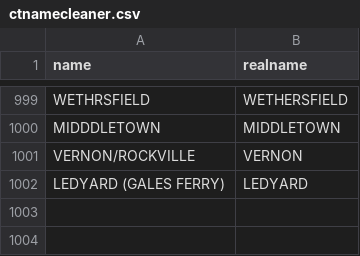
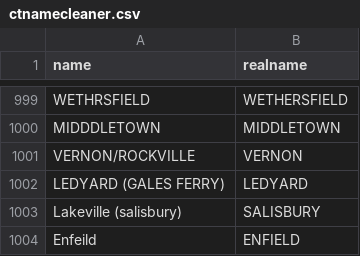
Before and after one commit to CT-Data-Collaborative/ctnamecleaner, a CSV file: ctnamecleaner.csv, drawn as a sheet; only a part is shown, gaps mark what is left out; the diff names each change by its address in the sheet, - before the commit and + after, or states it on an @@ line.

Commit message:
Clean up city names and add new entries
Removed spaces from city names and added new entries.

```diff
--- a/ctnamecleaner.csv
+++ b/ctnamecleaner.csv
+row 1003: Lakeville (salisbury) | SALISBURY
+row 1004: Enfeild | ENFIELD
```
